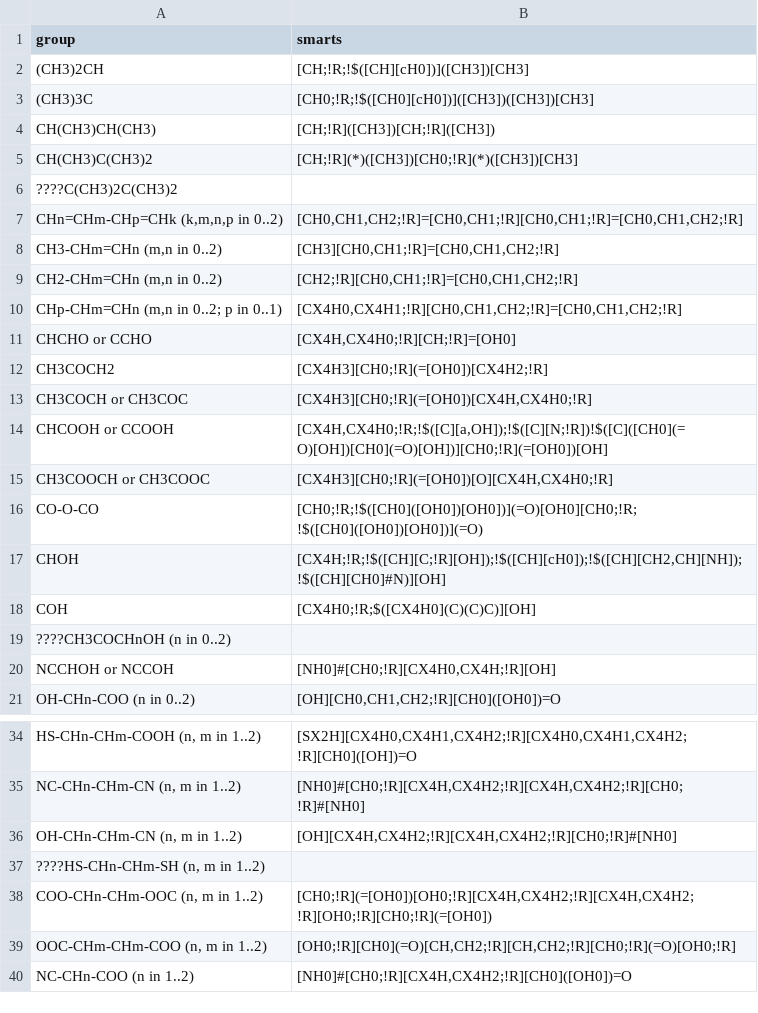
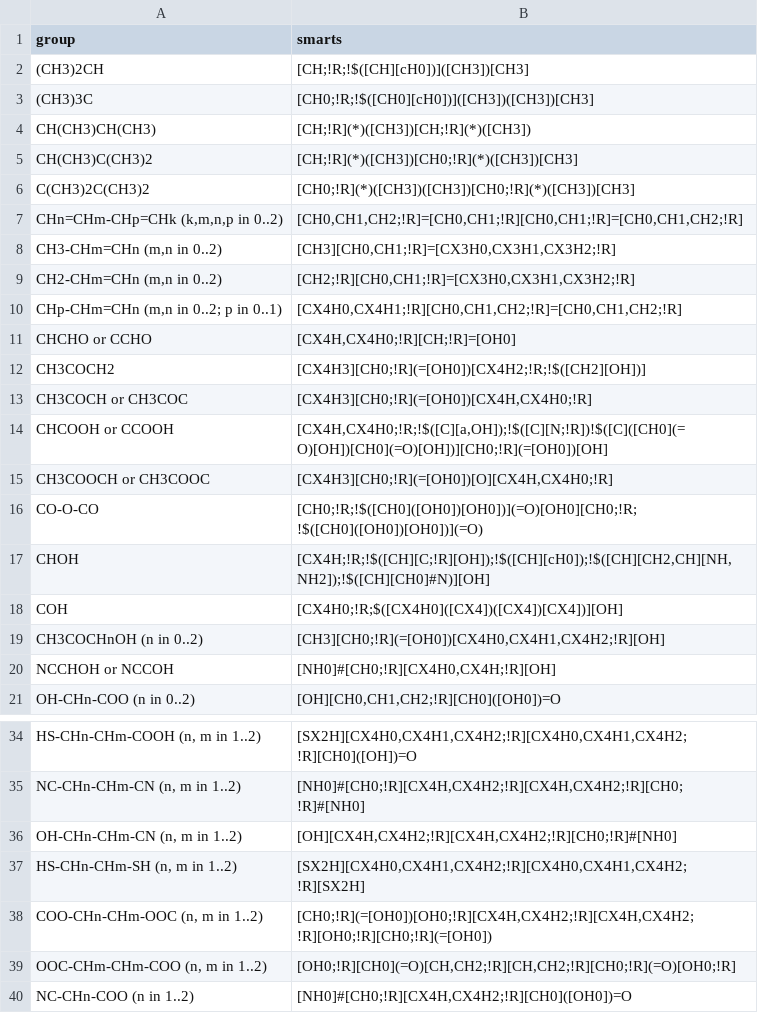
Before and after one commit to ipqa-research/ugropy, a CSV file: ugropy/groupscsv/abdulelah_gani/secondary/secondary.csv, drawn as a sheet; only a part is shown, gaps mark what is left out; the diff covers the shown part only.

```diff
--- a/ugropy/groupscsv/abdulelah_gani/secondary/secondary.csv
+++ b/ugropy/groupscsv/abdulelah_gani/secondary/secondary.csv
@@ -3,11 +3,11 @@ group|smarts
 (CH3)3C|[CH0;!R;!$([CH0][cH0])]([CH3])([CH3])[CH3]
-CH(CH3)CH(CH3)|[CH;!R]([CH3])[CH;!R]([CH3])
+CH(CH3)CH(CH3)|[CH;!R](*)([CH3])[CH;!R](*)([CH3])
 CH(CH3)C(CH3)2|[CH;!R](*)([CH3])[CH0;!R](*)([CH3])[CH3]
-????C(CH3)2C(CH3)2|
+C(CH3)2C(CH3)2|[CH0;!R](*)([CH3])([CH3])[CH0;!R](*)([CH3])[CH3]
 CHn=CHm-CHp=CHk (k,m,n,p in 0..2)|[CH0,CH1,CH2;!R]=[CH0,CH1;!R][CH0,CH1;!R]=[CH0,CH1,CH2;!R]
-CH3-CHm=CHn (m,n in 0..2)|[CH3][CH0,CH1;!R]=[CH0,CH1,CH2;!R]
-CH2-CHm=CHn (m,n in 0..2)|[CH2;!R][CH0,CH1;!R]=[CH0,CH1,CH2;!R]
+CH3-CHm=CHn (m,n in 0..2)|[CH3][CH0,CH1;!R]=[CX3H0,CX3H1,CX3H2;!R]
+CH2-CHm=CHn (m,n in 0..2)|[CH2;!R][CH0,CH1;!R]=[CX3H0,CX3H1,CX3H2;!R]
 CHp-CHm=CHn (m,n in 0..2; p in 0..1)|[CX4H0,CX4H1;!R][CH0,CH1,CH2;!R]=[CH0,CH1,CH2;!R]
 CHCHO or CCHO|[CX4H,CX4H0;!R][CH;!R]=[OH0]
-CH3COCH2|[CX4H3][CH0;!R](=[OH0])[CX4H2;!R]
+CH3COCH2|[CX4H3][CH0;!R](=[OH0])[CX4H2;!R;!$([CH2][OH])]
 CH3COCH or CH3COC|[CX4H3][CH0;!R](=[OH0])[CX4H,CX4H0;!R]
@@ -16,5 +16,5 @@ CH3COOCH or CH3COOC|[CX4H3][CH0;!R](=[OH0])[O][CX4H,CX4H0;!R]
 CO-O-CO|[CH0;!R;!$([CH0]([OH0])[OH0])](=O)[OH0][CH0;!R;!$([CH0]([OH0])[OH0])](=O)
-CHOH|[CX4H;!R;!$([CH][C;!R][OH]);!$([CH][cH0]);!$([CH][CH2,CH][NH]);!$([CH][CH0]#N)][OH]
-COH|[CX4H0;!R;$([CX4H0](C)(C)C)][OH]
-????CH3COCHnOH (n in 0..2)|
+CHOH|[CX4H;!R;!$([CH][C;!R][OH]);!$([CH][cH0]);!$([CH][CH2,CH][NH,NH2]);!$([CH][CH0]#N)][OH]
+COH|[CX4H0;!R;$([CX4H0]([CX4])([CX4])[CX4])][OH]
+CH3COCHnOH (n in 0..2)|[CH3][CH0;!R](=[OH0])[CX4H0,CX4H1,CX4H2;!R][OH]
 NCCHOH or NCCOH|[NH0]#[CH0;!R][CX4H0,CX4H;!R][OH]
@@ -36,3 +36,3 @@ NC-CHn-CHm-CN (n, m in 1..2)|[NH0]#[CH0;!R][CX4H,CX4H2;!R][CX4H,CX4H2;!R][CH0;!R
 OH-CHn-CHm-CN (n, m in 1..2)|[OH][CX4H,CX4H2;!R][CX4H,CX4H2;!R][CH0;!R]#[NH0]
-????HS-CHn-CHm-SH (n, m in 1..2)|
+HS-CHn-CHm-SH (n, m in 1..2)|[SX2H][CX4H0,CX4H1,CX4H2;!R][CX4H0,CX4H1,CX4H2;!R][SX2H]
 COO-CHn-CHm-OOC (n, m in 1..2)|[CH0;!R](=[OH0])[OH0;!R][CX4H,CX4H2;!R][CX4H,CX4H2;!R][OH0;!R][CH0;!R](=[OH0])
```
Also changed, not shown: 2 added rows, 2 removed rows and 1 edited cell elsewhere in this file, ugropy/groupscsv/abdulelah_gani/primary/primary.csv, ugropy/groupscsv/abdulelah_gani/tertiary/tertiary.csv, 9 other files.
